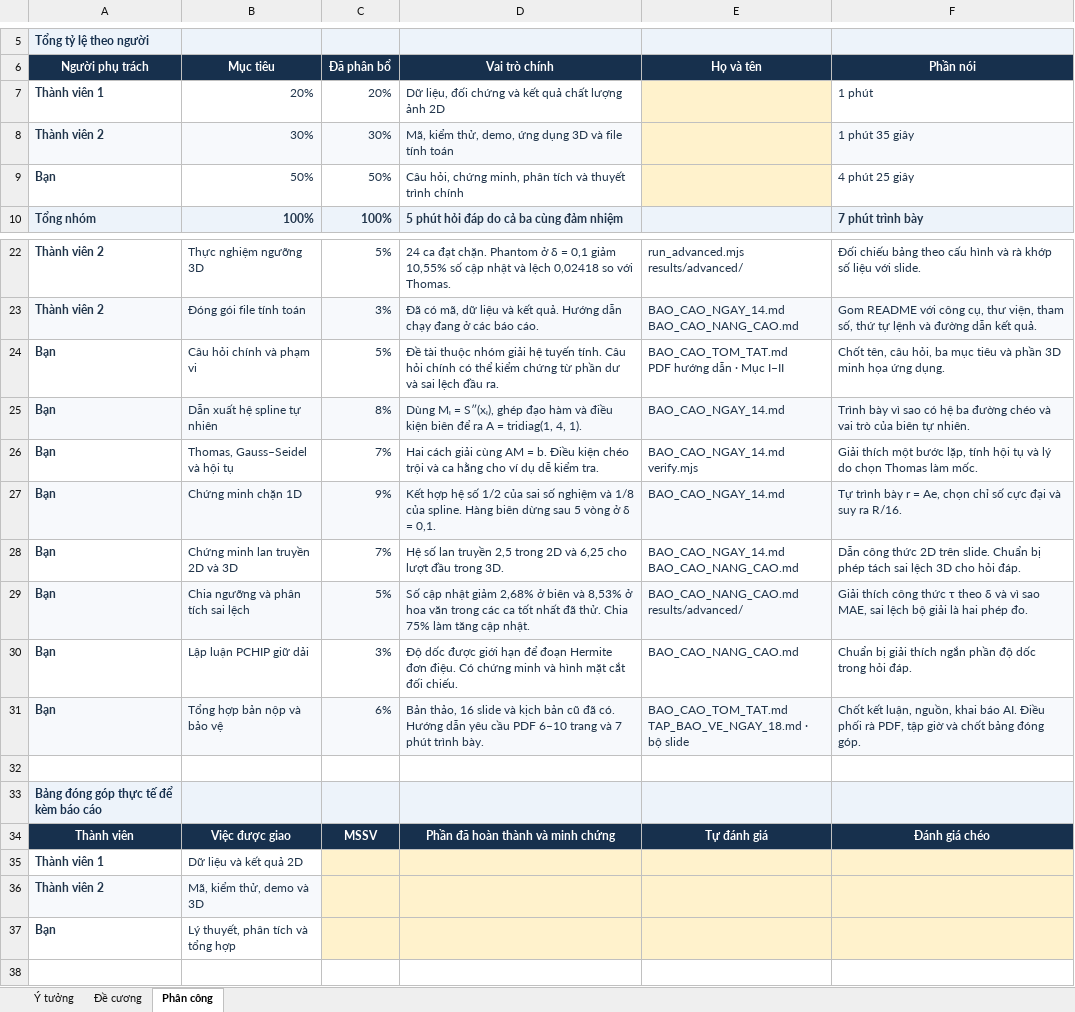
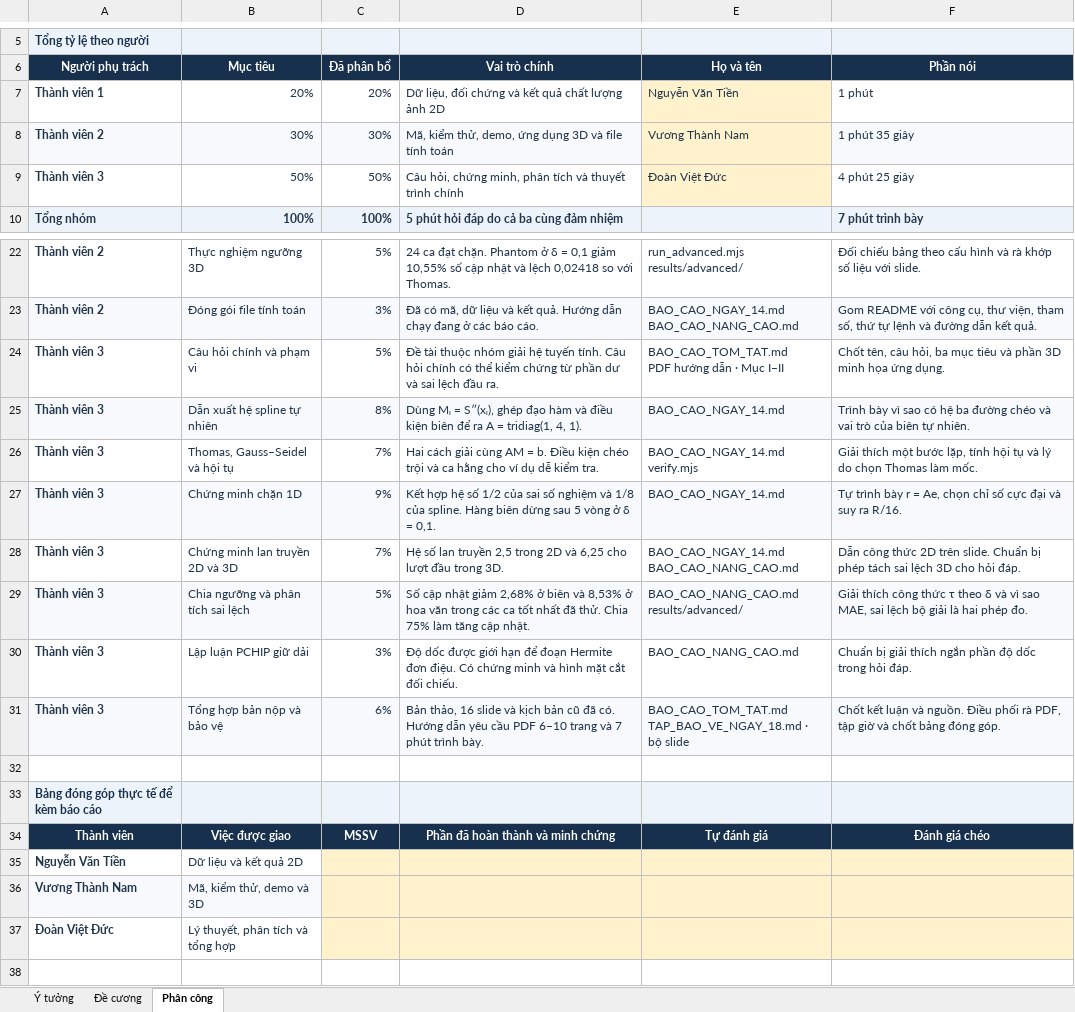
Before and after one commit to Dashlane04/ppt-project, an Excel workbook: outputs/spline-nhom-3/De_cuong_va_phan_cong_nhom_3.xlsx, sheet Phân công, drawn as a sheet; only a part is shown, gaps mark what is left out; values as stored, in another font and other column widths than the file's, no borders; the diff names each change by its address in the sheet, - before the commit and + after, or states it on an @@ line.

Commit message:
Publish the complete spline project and interactive demo

```diff
--- a/outputs/spline-nhom-3/De_cuong_va_phan_cong_nhom_3.xlsx (sheet Phân công)
+++ b/outputs/spline-nhom-3/De_cuong_va_phan_cong_nhom_3.xlsx (sheet Phân công)
-E7 (Họ và tên): (empty)
+E7 (Họ và tên): Nguyễn Văn Tiền
-E8 (Họ và tên): (empty)
+E8 (Họ và tên): Vương Thành Nam
-A9 (Người phụ trách): Bạn
+A9 (Người phụ trách): Thành viên 3
-E9 (Họ và tên): (empty)
+E9 (Họ và tên): Đoàn Việt Đức
-A24:A31 (Người phụ trách): Bạn
+A24:A31 (Người phụ trách): Thành viên 3
-F31 (Phần nói): Chốt kết luận, nguồn, khai báo AI. Điều phối…
+F31 (Phần nói): Chốt kết luận và nguồn. Điều phối…
-A35 (Người phụ trách): Thành viên 1
+A35 (Người phụ trách): Nguyễn Văn Tiền
-A36 (Người phụ trách): Thành viên 2
+A36 (Người phụ trách): Vương Thành Nam
-A37 (Người phụ trách): Bạn
+A37 (Người phụ trách): Đoàn Việt Đức
```
Also changed, not shown: sheet Đề cương, formulas that keep their value, 13 other files.
